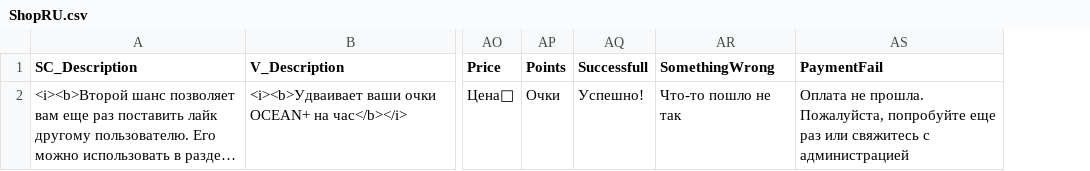
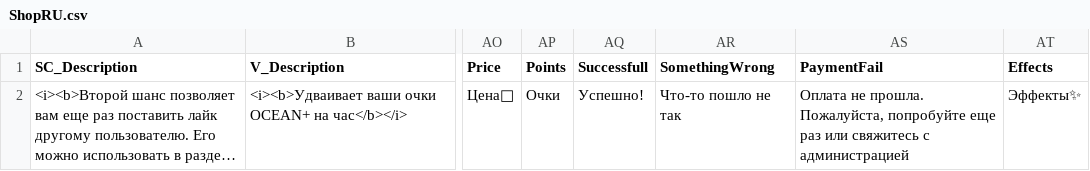
Before and after one commit to HighSparrowD/BlackLion, a CSV file: FrontEnd/Core/Resources/Shop/ShopRU.csv, drawn as a sheet; only a part is shown, gaps mark what is left out; long unchanged cells end in …; the diff names each change by its address in the sheet, - before the commit and + after, or states it on an @@ line.

Commit message:
+ Shop localization

```diff
--- a/FrontEnd/Core/Resources/Shop/ShopRU.csv
+++ b/FrontEnd/Core/Resources/Shop/ShopRU.csv
+column AT (Effects), row 2: Эффекты✨
```
Also changed, not shown: FrontEnd/Core/Resources/Shop/ShopEN.csv, FrontEnd/Core/Resources/Shop/ShopUK.csv, 1 other file.
